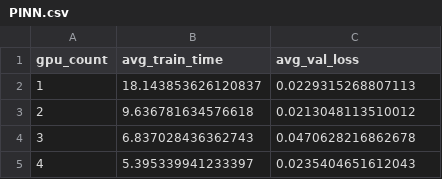
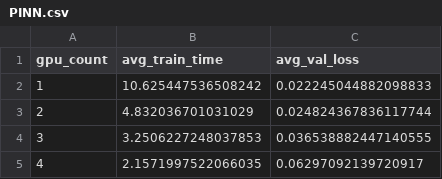
Before and after one commit to MistakesWereMaed/HPML-Project, a CSV file: Models/Timings/PINN.csv, drawn as a sheet.

```diff
--- a/Models/Timings/PINN.csv
+++ b/Models/Timings/PINN.csv
@@ -1,5 +1,5 @@
 gpu_count,avg_train_time,avg_val_loss
-1,18.143853626120837,0.0229315268807113
-2,9.636781634576618,0.0213048113510012
-3,6.837028436362743,0.0470628216862678
-4,5.395339941233397,0.0235404651612043
+1,10.625447536508242,0.022245044882098833
+2,4.832036701031029,0.024824367836117744
+3,3.2506227248037853,0.036538882447140555
+4,2.1571997522066035,0.06297092139720917
```
Also changed, not shown: Models/Timings/GNN.csv, 24 other files.
